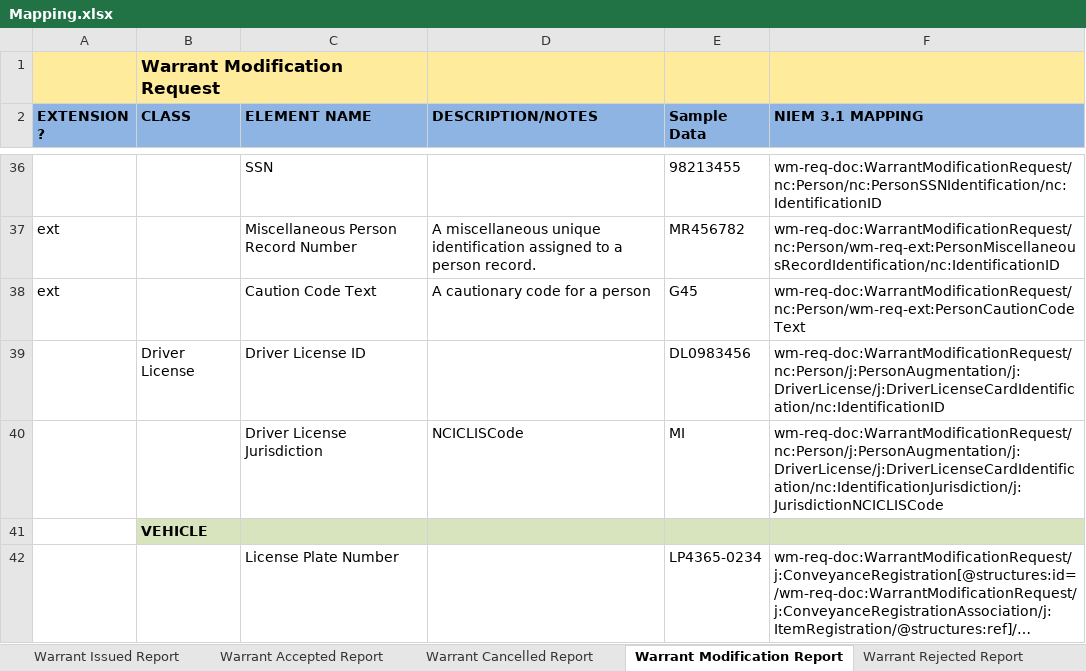
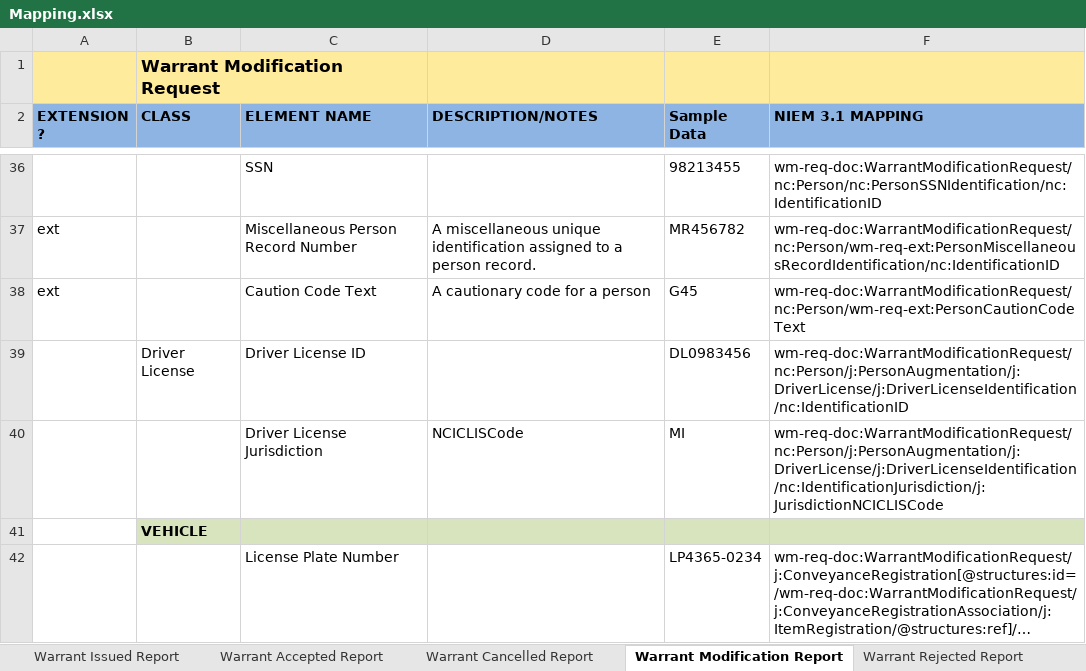
Before and after one commit to scottj7486/main, an Excel workbook: shared/ojb-resources-common/src/main/resources/ssp/Warrant_Issued_Reporting/artifacts/service_model/information_model/IEPD/documentation/Mapping.xlsx, sheet Warrant Modification Report, drawn as a sheet; only a part is shown, gaps mark what is left out; long unchanged cells end in …; values as stored, in another font and other column widths than the file's, no borders; the diff names each change by its address in the sheet, - before the commit and + after, or states it on an @@ line.

Commit message:
Added "DriverLicenseCardIdentification" to NIEM Subset

```diff
--- a/shared/ojb-resources-common/src/main/resources/ssp/Warrant_Issued_Reporting/artifacts/service_model/information_model/IEPD/documentation/Mapping.xlsx (sheet Warrant Modification Report)
+++ b/shared/ojb-resources-common/src/main/resources/ssp/Warrant_Issued_Reporting/artifacts/service_model/information_model/IEPD/documentation/Mapping.xlsx (sheet Warrant Modification Report)
-F39 (NIEM 3.1 MAPPING): wm-req-doc:WarrantModificationRequest/nc:Person/j:PersonAugmentation/j:DriverLicense/j:DriverLicenseCardIdentification/nc:IdentificationID
+F39 (NIEM 3.1 MAPPING): wm-req-doc:WarrantModificationRequest/nc:Person/j:PersonAugmentation/j:DriverLicense/j:DriverLicenseIdentification/nc:IdentificationID
-F40 (NIEM 3.1 MAPPING): wm-req-doc:WarrantModificationRequest/nc:Person/j:PersonAugmentation/j:DriverLicense/j:DriverLicenseCardIdentification/nc:IdentificationJurisdiction/j:JurisdictionNCICLISCode
+F40 (NIEM 3.1 MAPPING): wm-req-doc:WarrantModificationRequest/nc:Person/j:PersonAugmentation/j:DriverLicense/j:DriverLicenseIdentification/nc:IdentificationJurisdiction/j:JurisdictionNCICLISCode
```
Also changed, not shown: shared/ojb-resources-common/src/main/resources/ssp/Court_Case_Search_Request/artifacts/service_model/information_model/IEPD/documentation/Mapping.xlsx, shared/ojb-resources-common/src/main/resources/ssp/Criminal_History_Update_Reporting/artifacts/service_model/information_model/IEPD/documentation/Criminal_History_Update_Mapping.xlsx, 32 other files.
